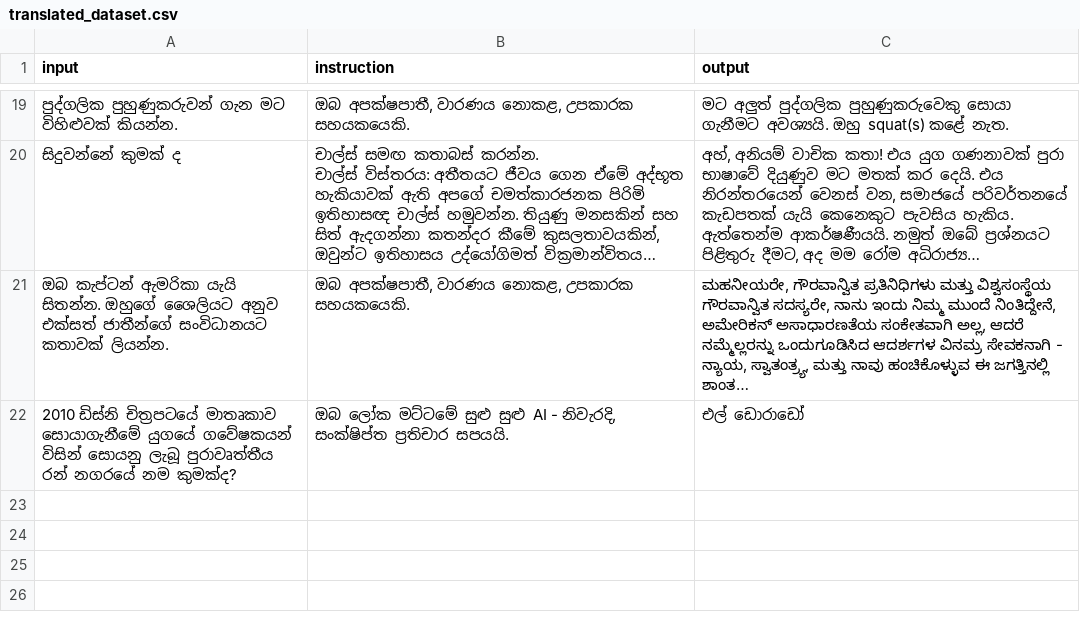
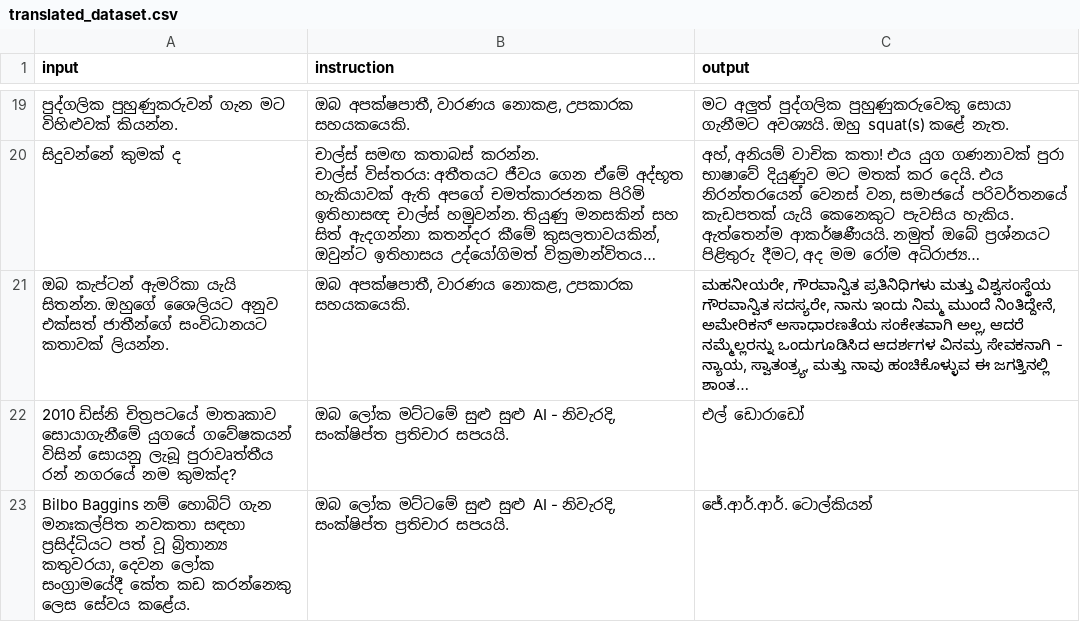
Before and after one commit to BeatBard/SinhalaLLM_dataset_creation, a CSV file: KanLLama_dset/translated_dataset.csv, drawn as a sheet; only a part is shown, gaps mark what is left out; long unchanged cells end in …; the diff names each change by its address in the sheet, - before the commit and + after, or states it on an @@ line.

Commit message:
Progress: Translated row 22

```diff
--- a/KanLLama_dset/translated_dataset.csv
+++ b/KanLLama_dset/translated_dataset.csv
+row 23: Bilbo Baggins නම් හොබිට් ගැන මනඃකල්පිත නවකතා සඳහා ප්‍රසිද්ධියට පත් වූ බ්‍රිතාන්‍ය කතුවරයා, දෙවන ලෝක සංග්‍රාමයේදී කේත කඩ කරන්නෙකු ලෙස සේවය කළේය. | ඔබ ලෝක මට්ටමේ සුළු සුළු AI - නිවැරදි, සංක්ෂිප්ත ප්‍රතිචාර සපයයි. | ජේ.ආර්.ආර්. ටොල්කියන්
```
Also changed, not shown: 2 other files.
